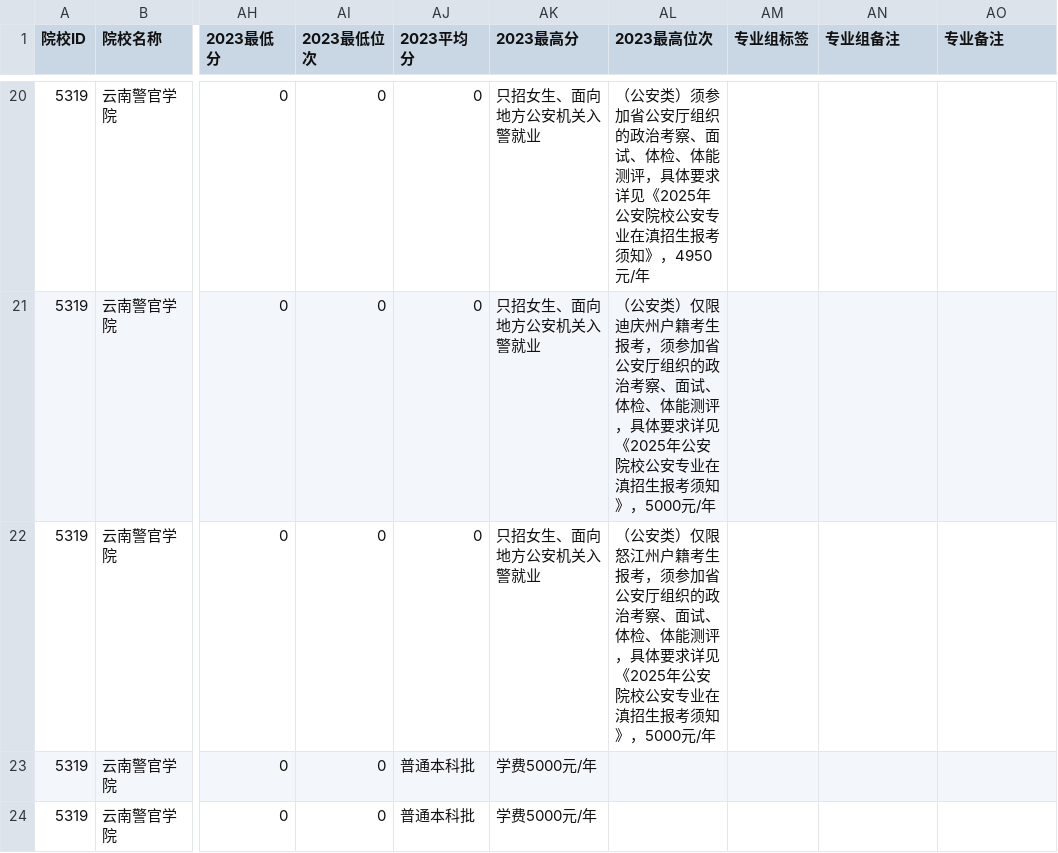
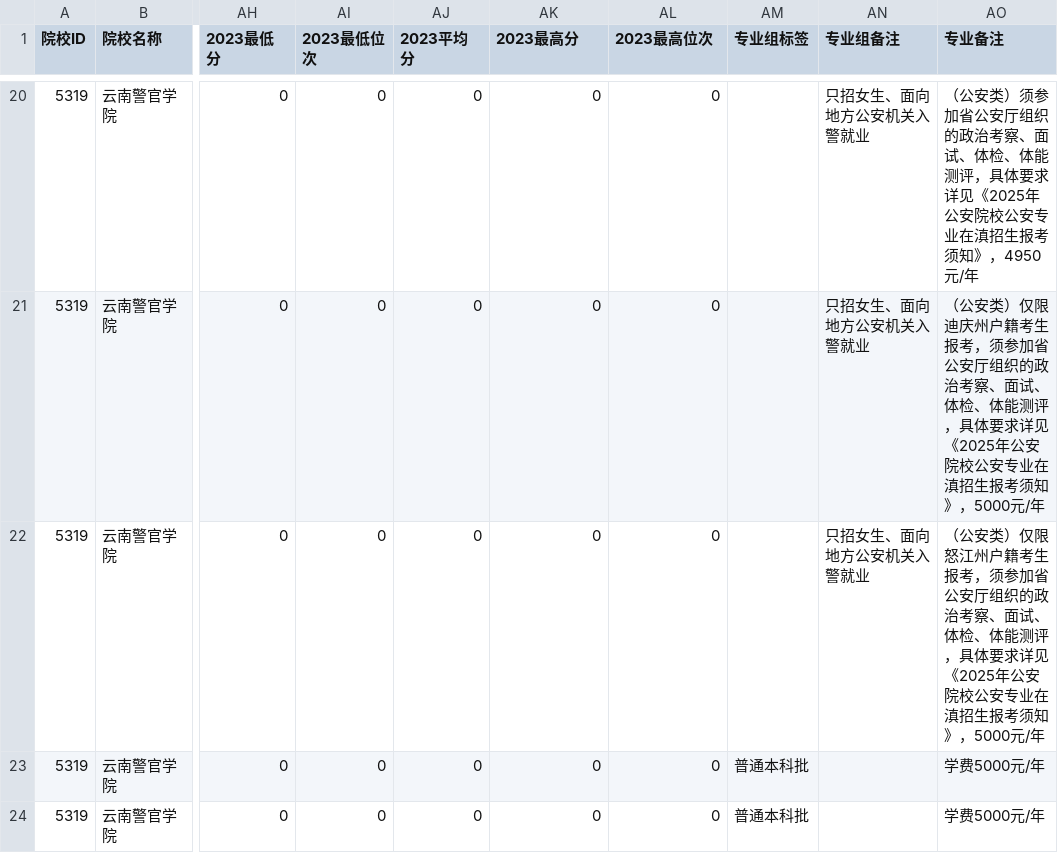
Before and after one commit to ADD574929477/2026, a CSV file: 云南警官学院.csv, drawn as a sheet; only a part is shown, gaps mark what is left out; the diff covers the shown part only; the diff names each change by its address in the sheet, - before the commit and + after, or states it on an @@ line.

```diff
--- a/云南警官学院.csv
+++ b/云南警官学院.csv
-AK20:AK22 (2023最高分): 只招女生、面向地方公安机关入警就业
+AK20:AK22 (2023最高分): 0
-AL20 (2023最高位次): （公安类）须参加省公安厅组织的政治考察、面试、体检、体能测评，具体要求详见《2025年公安院校公安专业在滇招生报考须知》，4950元/年
+AL20 (2023最高位次): 0
-AN20:AN22 (专业组备注): (empty)
+AN20:AN22 (专业组备注): 只招女生、面向地方公安机关入警就业
-AO20 (专业备注): (empty)
+AO20 (专业备注): （公安类）须参加省公安厅组织的政治考察、面试、体检、体能测评，具体要求详见《2025年公安院校公安专业在滇招生报考须知》，4950元/年
-AL21 (2023最高位次): （公安类）仅限迪庆州户籍考生报考，须参加省公安厅组织的政治考察、面试、体检、体能测评，具体要求详见《2025年公安院校公安专业在滇招生报考须知》，5000元/年
+AL21 (2023最高位次): 0
-AO21 (专业备注): (empty)
+AO21 (专业备注): （公安类）仅限迪庆州户籍考生报考，须参加省公安厅组织的政治考察、面试、体检、体能测评，具体要求详见《2025年公安院校公安专业在滇招生报考须知》，5000元/年
-AL22 (2023最高位次): （公安类）仅限怒江州户籍考生报考，须参加省公安厅组织的政治考察、面试、体检、体能测评，具体要求详见《2025年公安院校公安专业在滇招生报考须知》，5000元/年
+AL22 (2023最高位次): 0
-AO22 (专业备注): (empty)
+AO22 (专业备注): （公安类）仅限怒江州户籍考生报考，须参加省公安厅组织的政治考察、面试、体检、体能测评，具体要求详见《2025年公安院校公安专业在滇招生报考须知》，5000元/年
-AJ23:AJ24 (2023平均分): 普通本科批
+AJ23:AJ24 (2023平均分): 0
-AK23:AK24 (2023最高分): 学费5000元/年
+AK23:AK24 (2023最高分): 0
-AL23:AL24 (2023最高位次): (empty)
+AL23:AL24 (2023最高位次): 0
-AM23:AM24 (专业组标签): (empty)
+AM23:AM24 (专业组标签): 普通本科批
-AO23:AO24 (专业备注): (empty)
+AO23:AO24 (专业备注): 学费5000元/年
```
Also changed, not shown: 72 edited cells elsewhere in this file, 6 other files.
